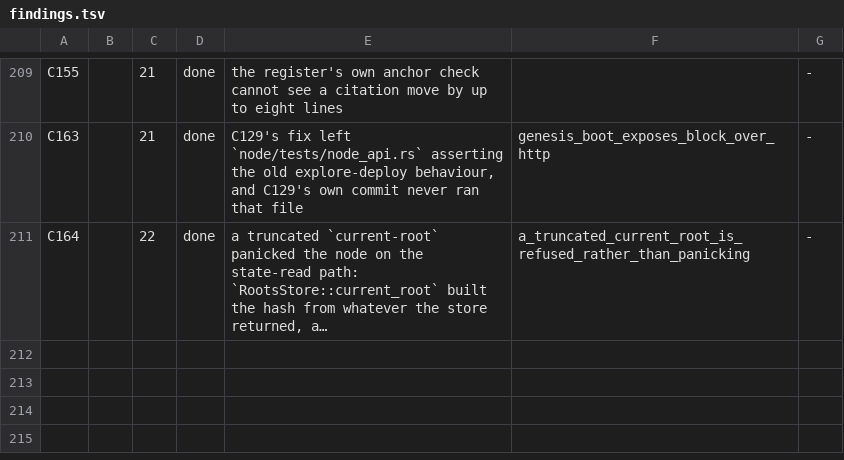
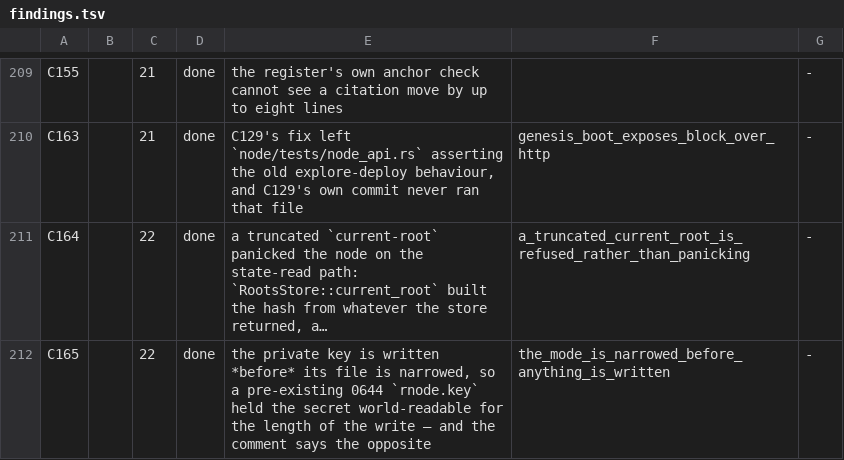
Before and after one commit to aixaria0/rchain-rust, a TSV file: spec/findings.tsv, drawn as a sheet; only a part is shown, gaps mark what is left out; long unchanged cells end in …; the diff names each change by its address in the sheet, - before the commit and + after, or states it on an @@ line.

```diff
--- a/spec/findings.tsv
+++ b/spec/findings.tsv
+row 212: C165 |  | 22 | done | the private key is written *before* its file is narrowed, so a pre-existing 0644 `rnode.key` held the secret world-readable for the length of the write — and the comment says the opposite | the_mode_is_narrowed_before_anything_is_written | -
```
Also changed, not shown: spec/review-ledger.tsv, 3 other files.
